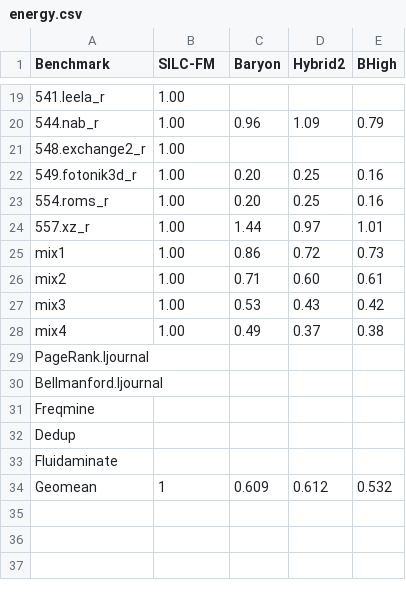
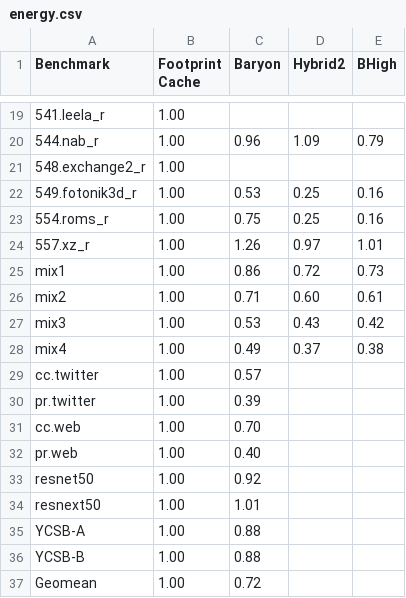
Before and after one commit to WANGHanshuo1220/data-repo-isca22-baryon, a CSV file: 2_energycost/energy.csv, drawn as a sheet; only a part is shown, gaps mark what is left out; the diff covers the shown part only.

```diff
--- a/2_energycost/energy.csv
+++ b/2_energycost/energy.csv
@@ -1 +1 @@
-Benchmark,SILC-FM,Baryon,Hybrid2,BHigh,,,,
+Benchmark,Footprint Cache,Baryon,Hybrid2,BHigh,,,,
@@ -21,5 +21,5 @@ Benchmark,SILC-FM,Baryon,Hybrid2,BHigh,,,,
 548.exchange2_r,1.00,,,,,,,
-549.fotonik3d_r,1.00,0.20,0.25,0.16,,,,
-554.roms_r,1.00,0.20,0.25,0.16,,,,
-557.xz_r,1.00,1.44,0.97,1.01,,,,
+549.fotonik3d_r,1.00,0.53,0.25,0.16,,,,
+554.roms_r,1.00,0.75,0.25,0.16,,,,
+557.xz_r,1.00,1.26,0.97,1.01,,,,
 mix1,1.00,0.86,0.72,0.73,,,,
@@ -28,7 +28,10 @@ mix3,1.00,0.53,0.43,0.42,,,,
 mix4,1.00,0.49,0.37,0.38,,,,
-PageRank.ljournal,,,,,,,,
-Bellmanford.ljournal,,,,,,,,
-Freqmine,,,,,,,,
-Dedup,,,,,,,,
-Fluidaminate,,,,,,,,
-Geomean,1,0.609,0.612,0.532,,,,
+cc.twitter,1.00,0.57,,,,,,
+pr.twitter,1.00,0.39,,,,,,
+cc.web,1.00,0.70,,,,,,
+pr.web,1.00,0.40,,,,,,
+resnet50,1.00,0.92,,,,,,
+resnext50,1.00,1.01,,,,,,
+YCSB-A,1.00,0.88,,,,,,
+YCSB-B,1.00,0.88,,,,,,
+Geomean,1.00,0.72,,,,,,
```
Also changed, not shown: 7 edited cells elsewhere in this file, 1_performance/highassoc.csv, 1_performance/hitrate.csv, 21 other files.
